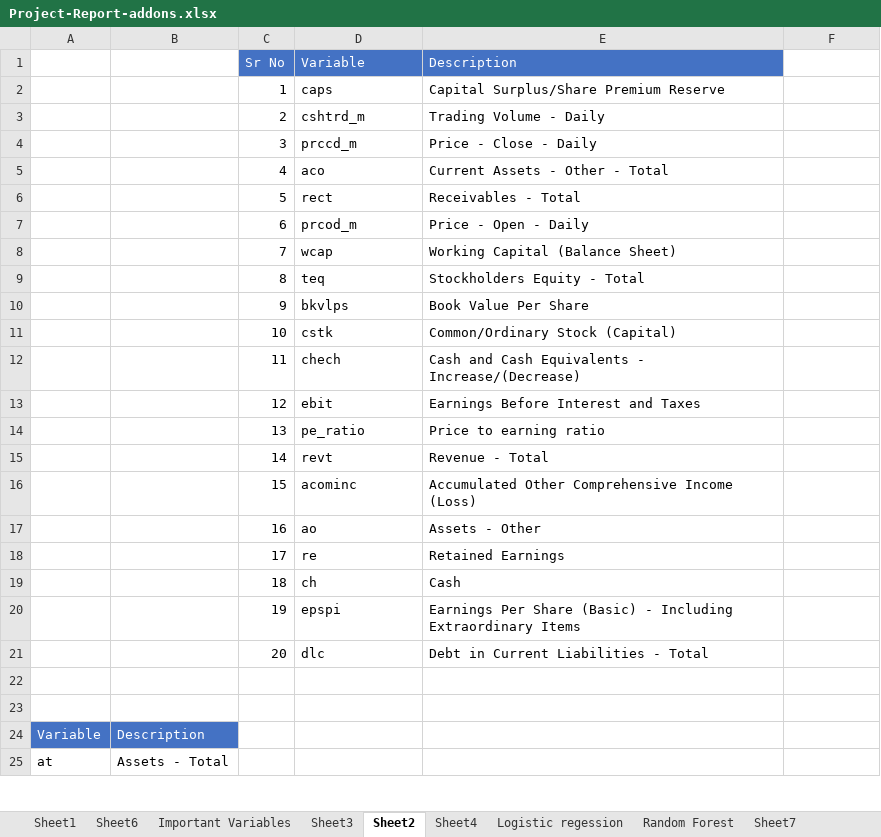
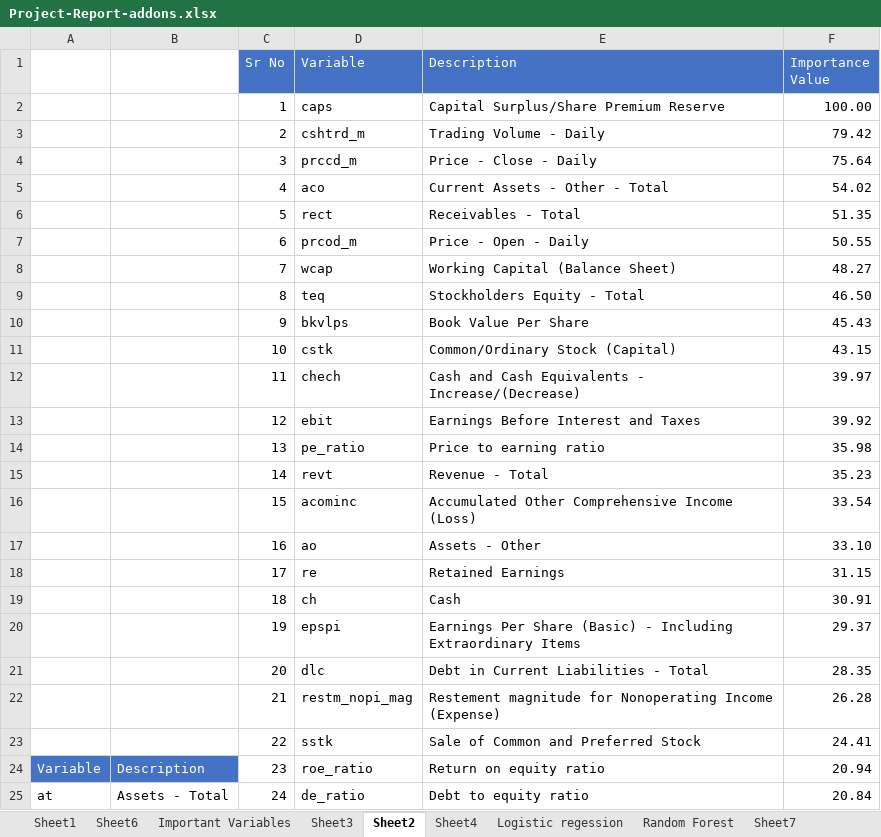
Before and after one commit to aamolgote/msdatascience, an Excel workbook: CapsStone/Project-Report/Project-Report-addons.xlsx, sheet Sheet2, drawn as a sheet; only a part is shown; values as stored, in another font and other column widths than the file's, no borders; the diff covers the shown part only; the diff names each change by its address in the sheet, - before the commit and + after, or states it on an @@ line.

```diff
--- a/CapsStone/Project-Report/Project-Report-addons.xlsx (sheet Sheet2)
+++ b/CapsStone/Project-Report/Project-Report-addons.xlsx (sheet Sheet2)
-F1: (empty)
+F1: Importance Value
-F1 fill: none
+F1 fill: #4472C4
-F2 (Importance Value): (empty)
+F2 (Importance Value): 100.00
-F3 (Importance Value): (empty)
+F3 (Importance Value): 79.42
-F4 (Importance Value): (empty)
+F4 (Importance Value): 75.64
-F5 (Importance Value): (empty)
+F5 (Importance Value): 54.02
-F6 (Importance Value): (empty)
+F6 (Importance Value): 51.35
-F7 (Importance Value): (empty)
+F7 (Importance Value): 50.55
-F8 (Importance Value): (empty)
+F8 (Importance Value): 48.27
-F9 (Importance Value): (empty)
+F9 (Importance Value): 46.50
-F10 (Importance Value): (empty)
+F10 (Importance Value): 45.43
-F11 (Importance Value): (empty)
+F11 (Importance Value): 43.15
-F12 (Importance Value): (empty)
+F12 (Importance Value): 39.97
-F13 (Importance Value): (empty)
+F13 (Importance Value): 39.92
-F14 (Importance Value): (empty)
+F14 (Importance Value): 35.98
-F15 (Importance Value): (empty)
+F15 (Importance Value): 35.23
-F16 (Importance Value): (empty)
+F16 (Importance Value): 33.54
-F17 (Importance Value): (empty)
+F17 (Importance Value): 33.10
-F18 (Importance Value): (empty)
+F18 (Importance Value): 31.15
-F19 (Importance Value): (empty)
+F19 (Importance Value): 30.91
-F20 (Importance Value): (empty)
+F20 (Importance Value): 29.37
-F21 (Importance Value): (empty)
+F21 (Importance Value): 28.35
-row 22: (empty)
+row 22:  |  | 21 | restm_nopi_mag | Restement magnitude for Nonoperating Income (Expense) | 26.28
-row 23: (empty)
+row 23:  |  | 22 | sstk | Sale of Common and Preferred Stock | 24.41
-C24 (Sr No): (empty)
+C24 (Sr No): 23
-D24 (Variable): (empty)
+D24 (Variable): roe_ratio
-E24 (Description): (empty)
+E24 (Description): Return on equity ratio
-F24 (Importance Value): (empty)
+F24 (Importance Value): 20.94
-C25 (Sr No): (empty)
+C25 (Sr No): 24
-D25 (Variable): (empty)
+D25 (Variable): de_ratio
-E25 (Description): (empty)
+E25 (Description): Debt to equity ratio
-F25 (Importance Value): (empty)
+F25 (Importance Value): 20.84
```
Also changed, not shown: 27 edited cells and cell formats elsewhere in this sheet, formulas that keep their value, 4 other files.
